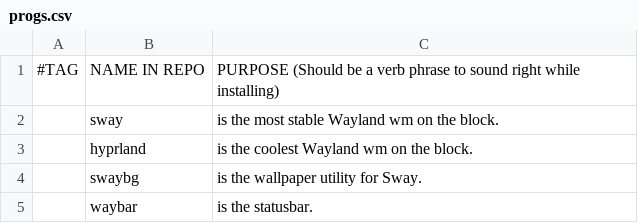
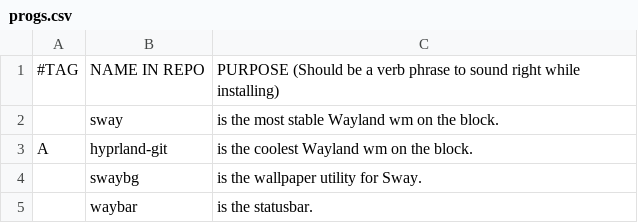
Before and after one commit to askeko/AARBS-wayland, a CSV file: progs.csv, drawn as a sheet; only a part is shown; removed rows and columns are numbered as before the commit, all else as after; the diff names each change by its address in the sheet, - before the commit and + after, or states it on an @@ line.

Commit message:
hyprland from AUR

```diff
--- a/progs.csv
+++ b/progs.csv
-row 3:  | hyprland | is the coolest Wayland wm on the block.
+row 3: A | hyprland-git | is the coolest Wayland wm on the block.
```
